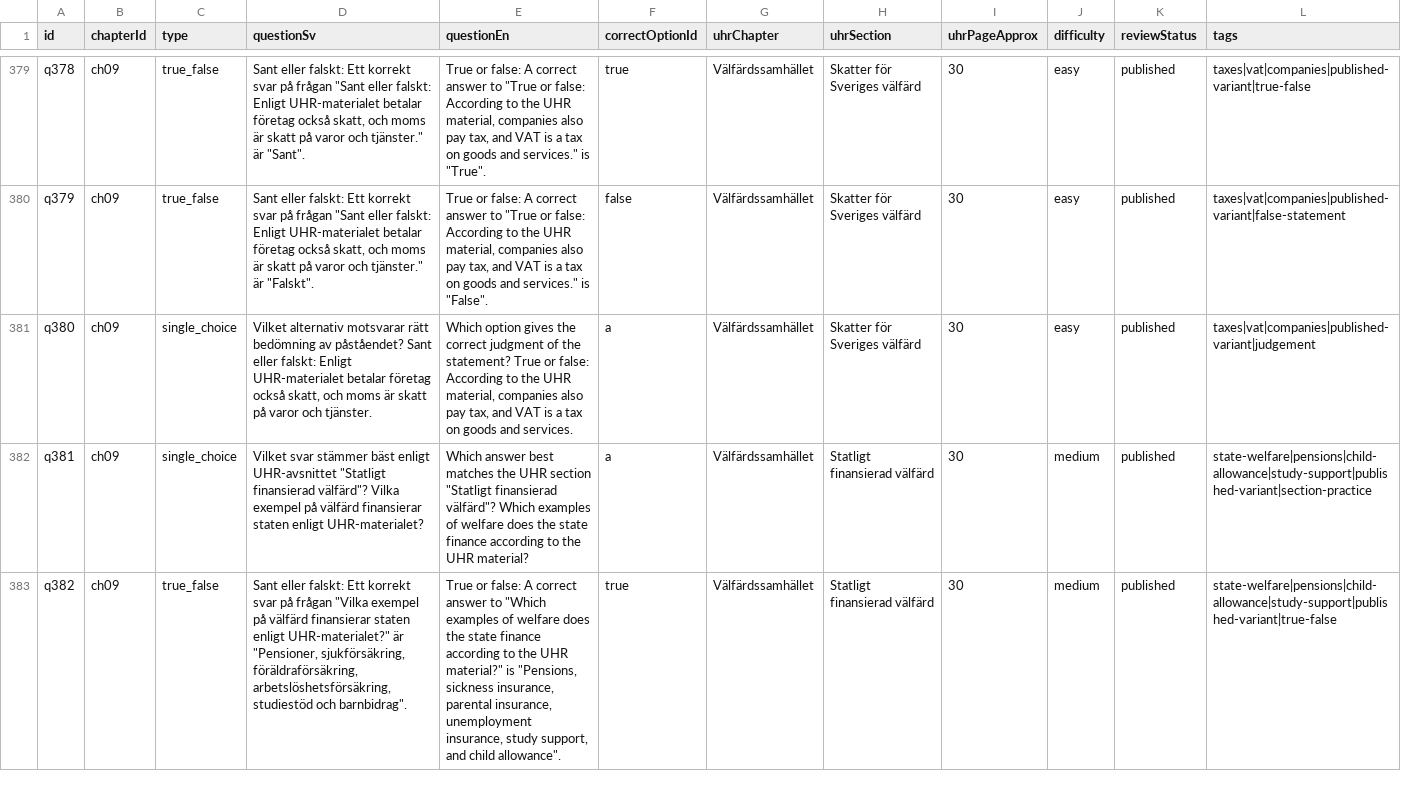
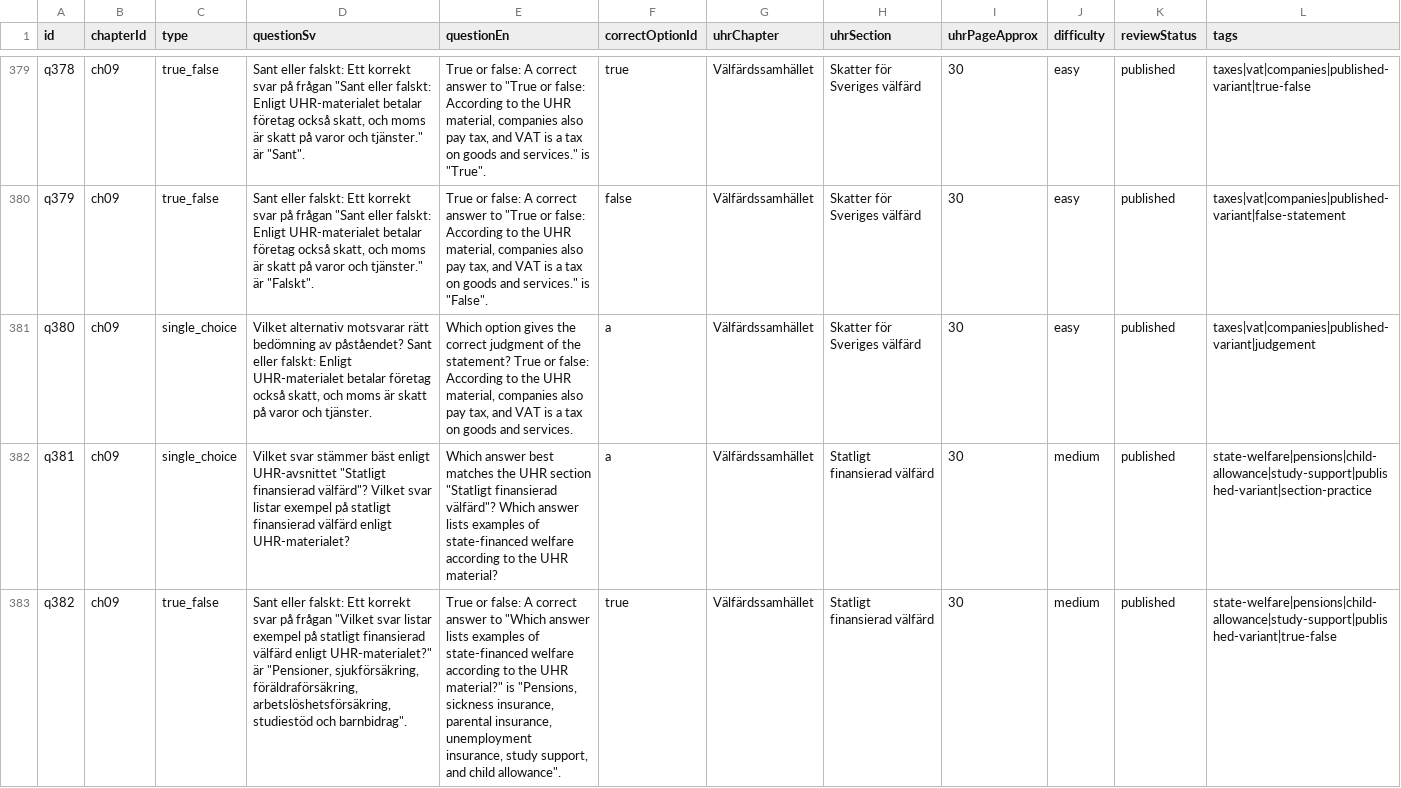
Before and after one commit to SzeChunYiu/Swedish_Civic_Test, a CSV file: content/question-bank.csv, drawn as a sheet; only a part is shown, gaps mark what is left out; the diff covers the shown part only; the diff names each change by its address in the sheet, - before the commit and + after, or states it on an @@ line.

Commit message:
content: polish q071 state welfare wording

```diff
--- a/content/question-bank.csv
+++ b/content/question-bank.csv
-D382 (questionSv): …finansierad välfärd"? Vilka exempel på välfärd finansierar staten enligt UHR-materialet?
+D382 (questionSv): …finansierad välfärd"? Vilket svar listar exempel på statligt finansierad välfärd enligt UHR-materialet?
-E382 (questionEn): …välfärd"? Which examples of welfare does the state finance according to…
+E382 (questionEn): …välfärd"? Which answer lists examples of state-financed welfare according to…
-D383 (questionSv): …på frågan "Vilka exempel på välfärd finansierar staten enligt UHR-materialet?"…
+D383 (questionSv): …på frågan "Vilket svar listar exempel på statligt finansierad välfärd enligt UHR-materialet?"…
-E383 (questionEn): …to "Which examples of welfare does the state finance according to…
+E383 (questionEn): …to "Which answer lists examples of state-financed welfare according to…
```
Also changed, not shown: 6 edited cells elsewhere in this file, 1 other file.
